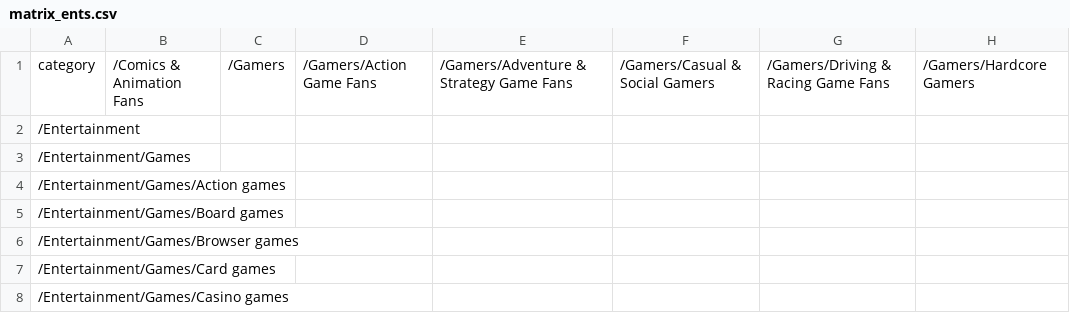
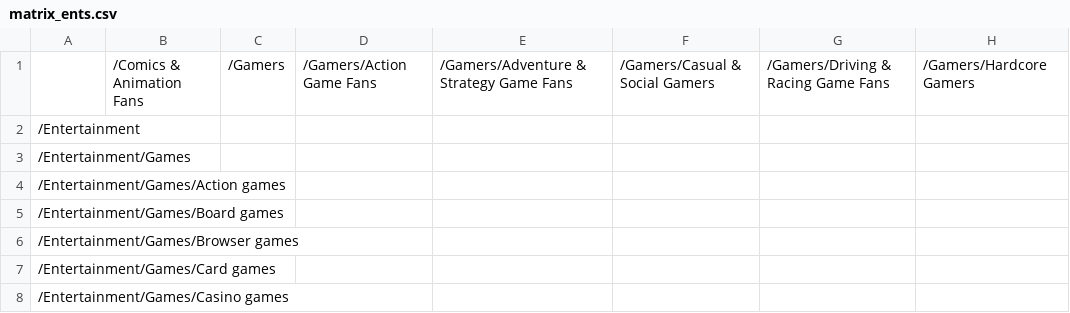
Before and after one commit to trncaqch/indprj, a CSV file: matrix_ents.csv, drawn as a sheet; only a part is shown; the diff names each change by its address in the sheet, - before the commit and + after, or states it on an @@ line.

Commit message:
get output, randomly generated matrix

```diff
--- a/matrix_ents.csv
+++ b/matrix_ents.csv
-A1: category
+A1: (empty)
```
Also changed, not shown: 15 other files.
